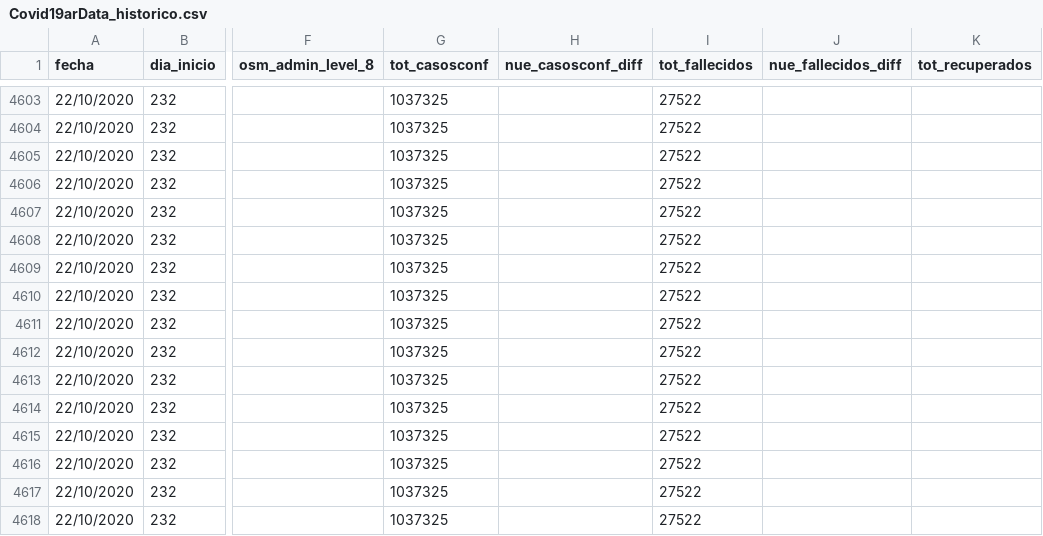
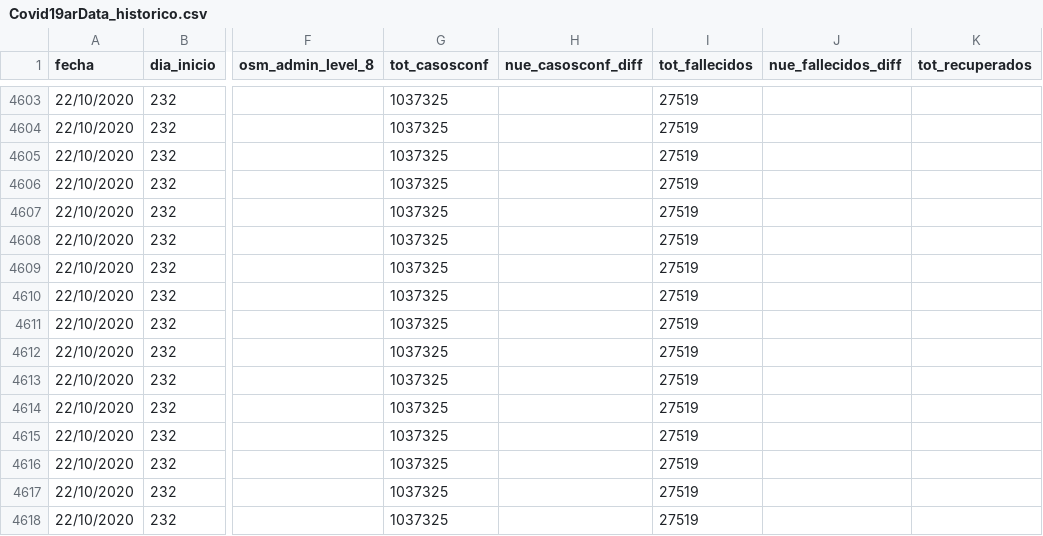
Before and after one commit to sergiovillordo/covid19_spread, a CSV file: data/argentina/Covid19arData_historico.csv, drawn as a sheet; only a part is shown, gaps mark what is left out; the diff covers the shown part only; the diff names each change by its address in the sheet, - before the commit and + after, or states it on an @@ line.

```diff
--- a/data/argentina/Covid19arData_historico.csv
+++ b/data/argentina/Covid19arData_historico.csv
-I4603:I4618 (tot_fallecidos): 27522
+I4603:I4618 (tot_fallecidos): 27519
```
Also changed, not shown: 56 edited cells elsewhere in this file, 1 other file.
